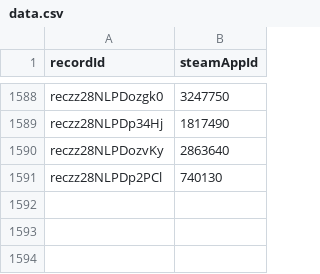
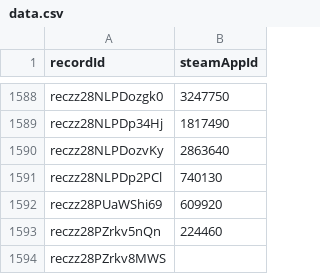
Before and after one commit to oXnMe/psplus-steam-overlay, a CSV file: data/data.csv, drawn as a sheet; only a part is shown, gaps mark what is left out; the diff names each change by its address in the sheet, - before the commit and + after, or states it on an @@ line.

Commit message:
add 3 proofread mappings

```diff
--- a/data/data.csv
+++ b/data/data.csv
+row 1592: reczz28PUaWShi69 | 609920
+row 1593: reczz28PZrkv5nQn | 224460
+row 1594: reczz28PZrkv8MWS
```
